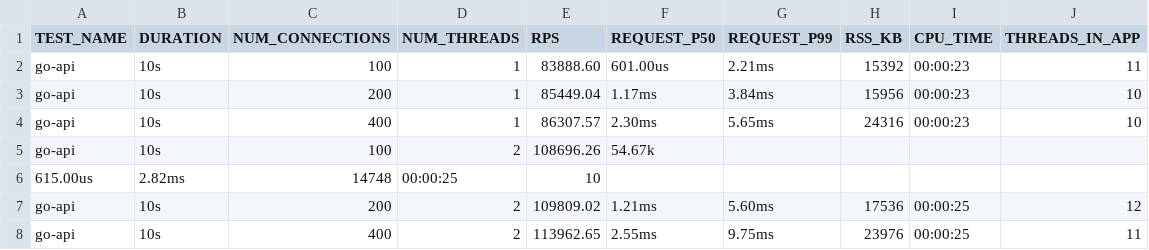
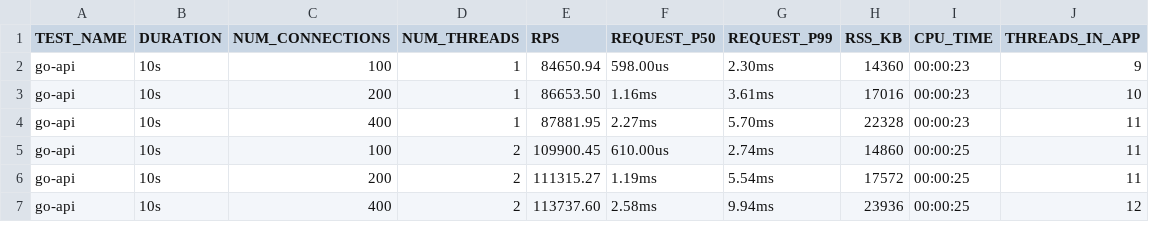
Before and after one commit to aaronriekenberg/api-benchmark, a CSV file: results/latest.csv, drawn as a sheet; only a part is shown; the diff covers the shown part only.

Commit message:
results from github actions autocommit

```diff
--- a/results/latest.csv
+++ b/results/latest.csv
@@ -1,8 +1,7 @@
 TEST_NAME,DURATION,NUM_CONNECTIONS,NUM_THREADS,RPS,REQUEST_P50,REQUEST_P99,RSS_KB,CPU_TIME,THREADS_IN_APP
-go-api,10s,100,1,83888.60,601.00us,2.21ms,15392,00:00:23,11
-go-api,10s,200,1,85449.04,1.17ms,3.84ms,15956,00:00:23,10
-go-api,10s,400,1,86307.57,2.30ms,5.65ms,24316,00:00:23,10
-go-api,10s,100,2,108696.26,54.67k
-615.00us,2.82ms,14748,00:00:25,10
-go-api,10s,200,2,109809.02,1.21ms,5.60ms,17536,00:00:25,12
-go-api,10s,400,2,113962.65,2.55ms,9.75ms,23976,00:00:25,11
+go-api,10s,100,1,84650.94,598.00us,2.30ms,14360,00:00:23,9
+go-api,10s,200,1,86653.50,1.16ms,3.61ms,17016,00:00:23,10
+go-api,10s,400,1,87881.95,2.27ms,5.70ms,22328,00:00:23,11
+go-api,10s,100,2,109900.45,610.00us,2.74ms,14860,00:00:25,11
+go-api,10s,200,2,111315.27,1.19ms,5.54ms,17572,00:00:25,11
+go-api,10s,400,2,113737.60,2.58ms,9.94ms,23936,00:00:25,12
```
Also changed, not shown: 3 removed rows and 80 edited cells elsewhere in this file.
